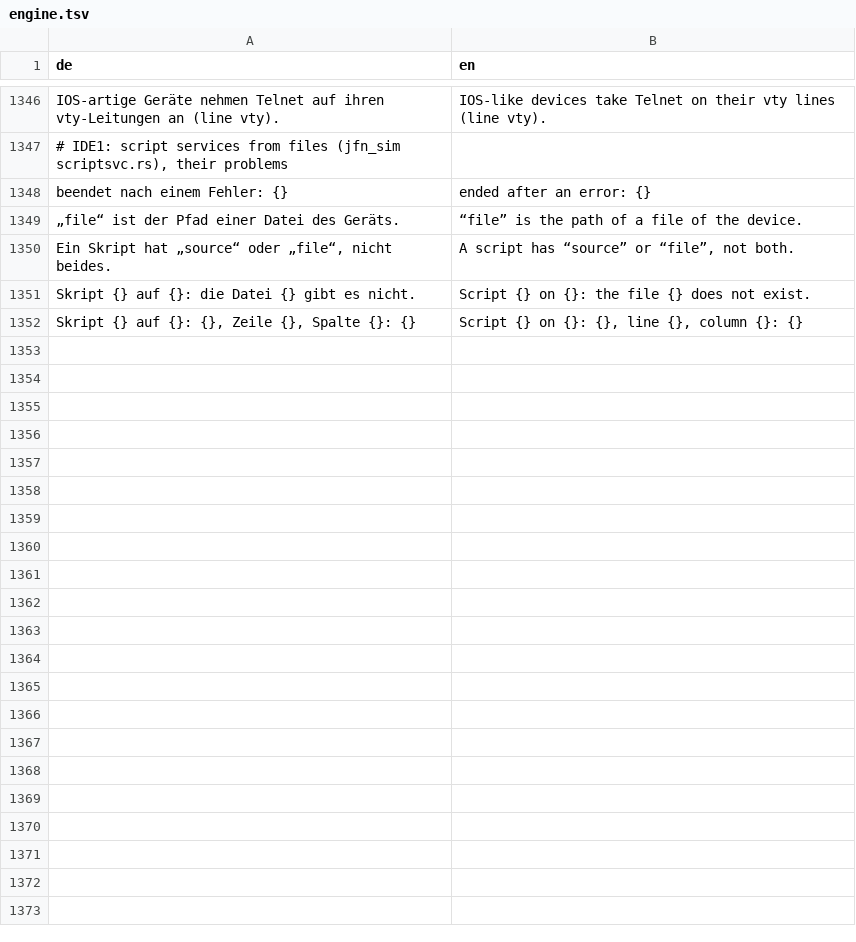
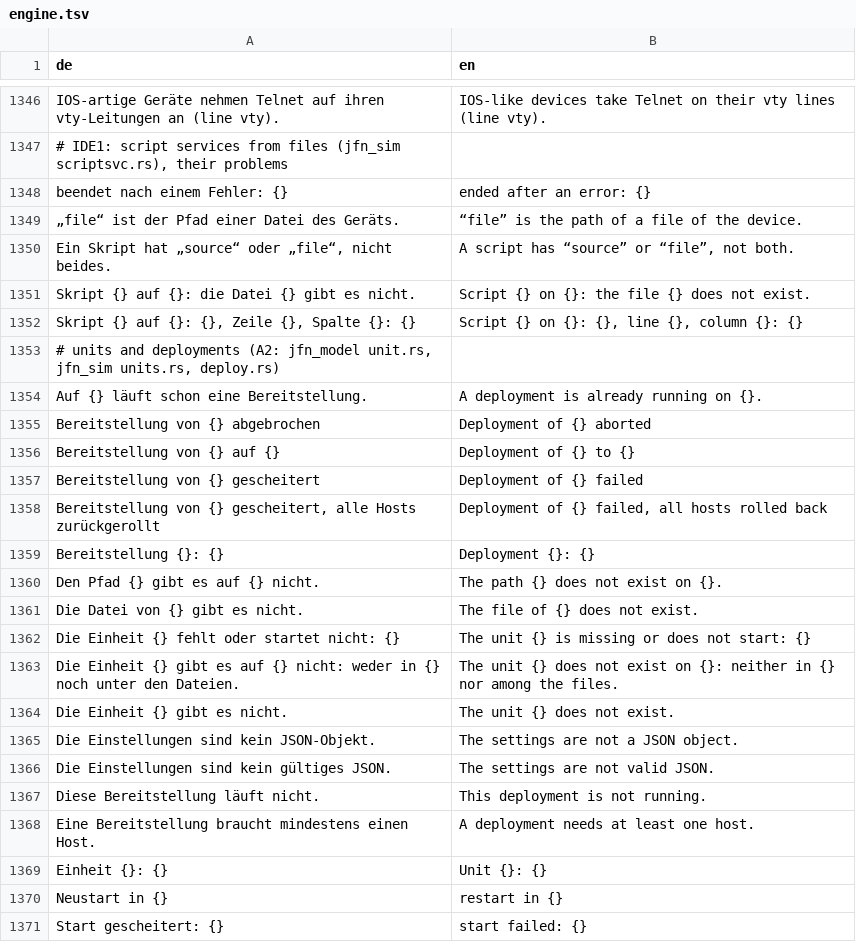
Before and after one commit to JFLibrary/JFLib, a TSV file: apps/JFNetworker/src/locales/engine.tsv, drawn as a sheet; only a part is shown, gaps mark what is left out; the diff covers the shown part only.

```diff
--- a/apps/JFNetworker/src/locales/engine.tsv
+++ b/apps/JFNetworker/src/locales/engine.tsv
@@ -1352 +1352,20 @@ Skript {} auf {}: die Datei {} gibt es nicht.	Script {} on {}: the file {} does
 Skript {} auf {}: {}, Zeile {}, Spalte {}: {}	Script {} on {}: {}, line {}, column {}: {}
+# units and deployments (A2: jfn_model unit.rs, jfn_sim units.rs, deploy.rs)
+Auf {} läuft schon eine Bereitstellung.	A deployment is already running on {}.
+Bereitstellung von {} abgebrochen	Deployment of {} aborted
+Bereitstellung von {} auf {}	Deployment of {} to {}
+Bereitstellung von {} gescheitert	Deployment of {} failed
+Bereitstellung von {} gescheitert, alle Hosts zurückgerollt	Deployment of {} failed, all hosts rolled back
+Bereitstellung {}: {}	Deployment {}: {}
+Den Pfad {} gibt es auf {} nicht.	The path {} does not exist on {}.
+Die Datei von {} gibt es nicht.	The file of {} does not exist.
+Die Einheit {} fehlt oder startet nicht: {}	The unit {} is missing or does not start: {}
+Die Einheit {} gibt es auf {} nicht: weder in {} noch unter den Dateien.	The unit {} does not exist on {}: neither in {} nor among the files.
+Die Einheit {} gibt es nicht.	The unit {} does not exist.
+Die Einstellungen sind kein JSON-Objekt.	The settings are not a JSON object.
+Die Einstellungen sind kein gültiges JSON.	The settings are not valid JSON.
+Diese Bereitstellung läuft nicht.	This deployment is not running.
+Eine Bereitstellung braucht mindestens einen Host.	A deployment needs at least one host.
+Einheit {}: {}	Unit {}: {}
+Neustart in {}	restart in {}
+Start gescheitert: {}	start failed: {}
```
Also changed, not shown: 51 added rows elsewhere in this file, apps/JFNetworker/src/locales/ui.tsv, 40 other files.
